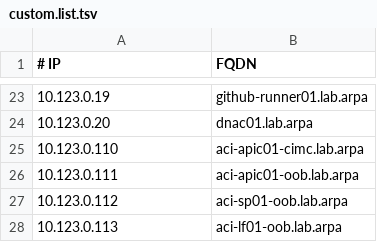
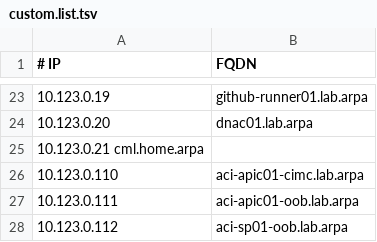
Before and after one commit to tvarohohlavy-homelab/REX-lab-virtual-machines, a TSV file: pihole/etc/pihole/custom.list.tsv, drawn as a sheet; only a part is shown, gaps mark what is left out; the shorter side is filled out with more unchanged rows; the diff names each change by its address in the sheet, - before the commit and + after, or states it on an @@ line.

Commit message:
added cml dns entry

```diff
--- a/pihole/etc/pihole/custom.list.tsv
+++ b/pihole/etc/pihole/custom.list.tsv
+row 25: 10.123.0.21 cml.home.arpa
```
